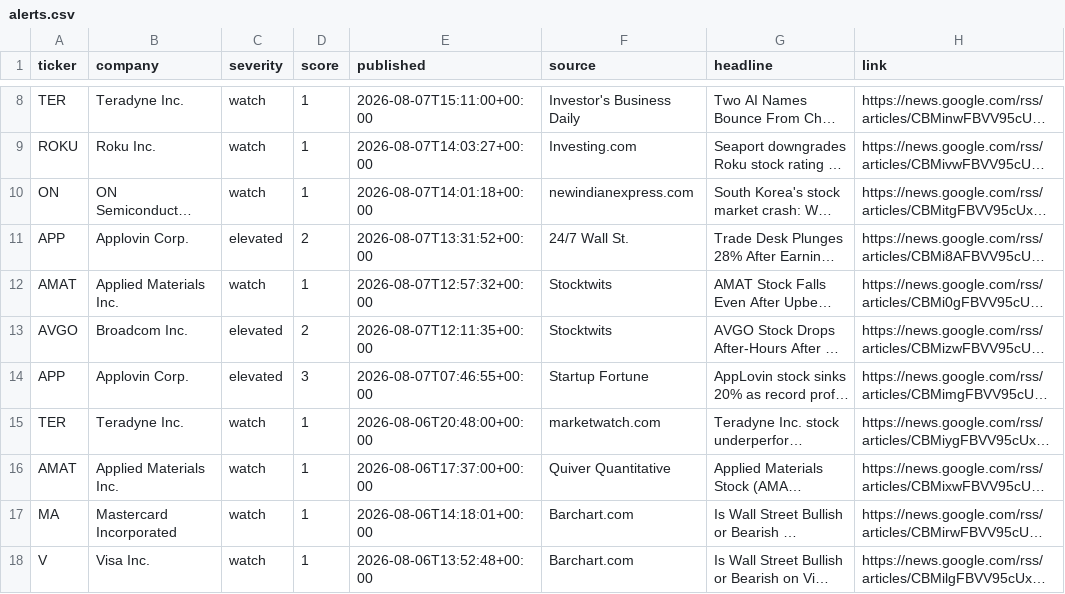
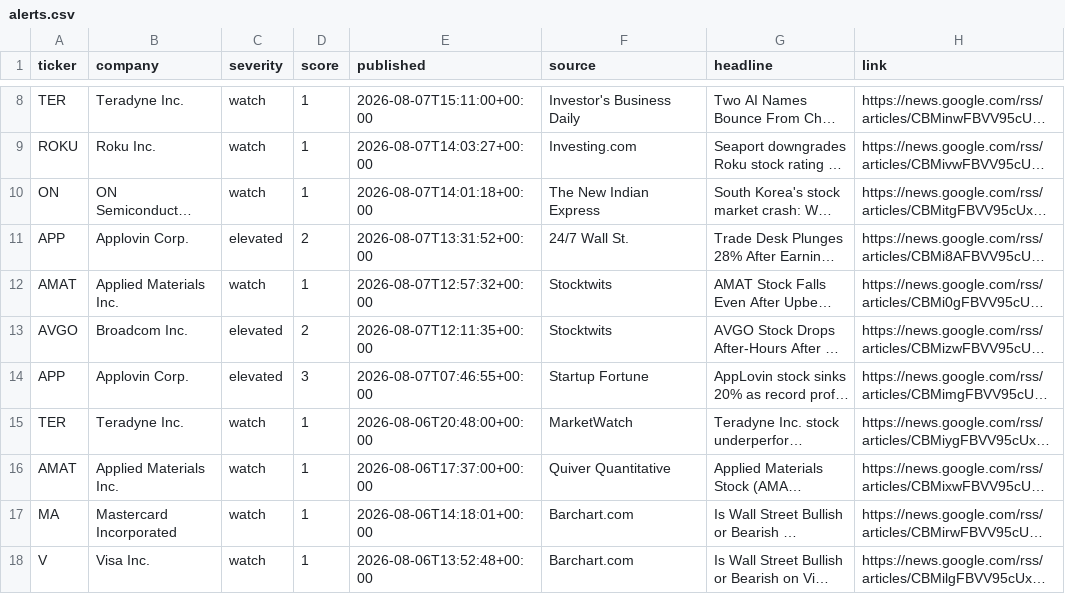
Before and after one commit to PNelsonFTP/xpnd-drudge, a CSV file: site/data/alerts.csv, drawn as a sheet; only a part is shown, gaps mark what is left out; long unchanged cells end in …; the diff covers the shown part only; the diff names each change by its address in the sheet, - before the commit and + after, or states it on an @@ line.

```diff
--- a/site/data/alerts.csv
+++ b/site/data/alerts.csv
-F10 (source): newindianexpress.com
+F10 (source): The New Indian Express
-F15 (source): marketwatch.com
+F15 (source): MarketWatch
```
Also changed, not shown: 1 added row, 1 removed row and 4 edited cells elsewhere in this file, 2 other files.
